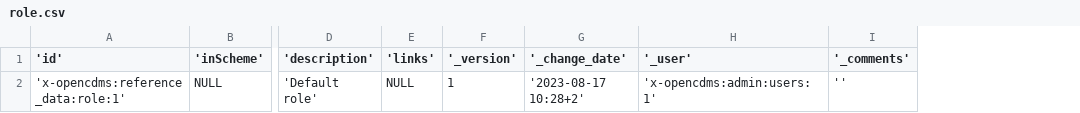
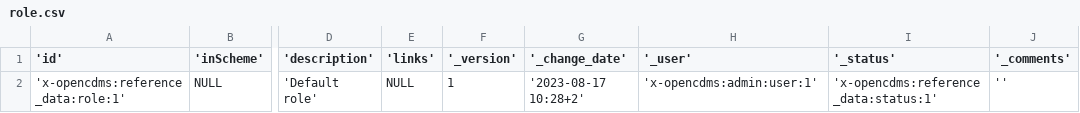
Before and after one commit to opencdms/opencdms, a CSV file: _downloads/4b68f66772060ce1ef92ed27d3e88d32/role.csv, drawn as a sheet; only a part is shown, gaps mark what is left out; the diff names each change by its address in the sheet, - before the commit and + after, or states it on an @@ line.

```diff
--- a/_downloads/4b68f66772060ce1ef92ed27d3e88d32/role.csv
+++ b/_downloads/4b68f66772060ce1ef92ed27d3e88d32/role.csv
+column I ('_status'), row 2: 'x-opencdms:reference_data:status:1'
-H2 ('_user'): 'x-opencdms:admin:users:1'
+H2 ('_user'): 'x-opencdms:admin:user:1'
```
Also changed, not shown: _downloads/9c31c198a5fd44803dac445441a339f3/source_type.csv, 22 other files.
